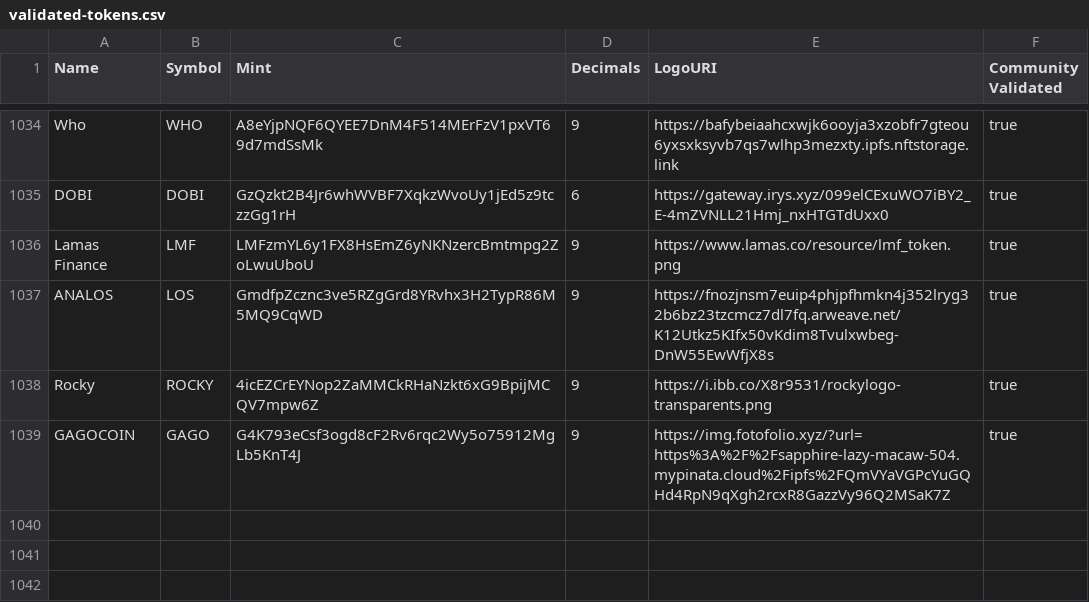
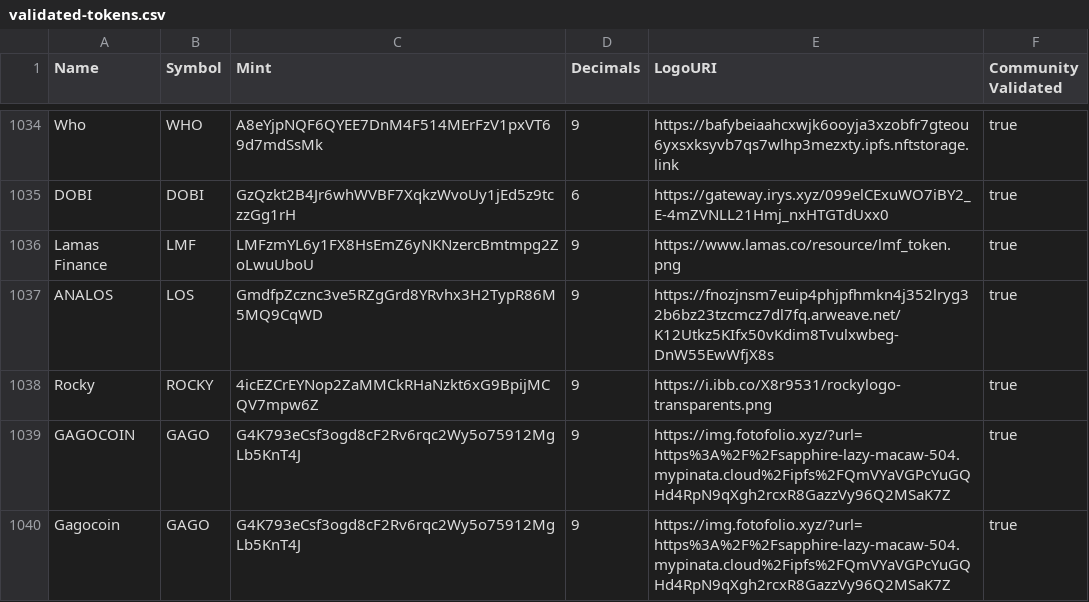
Before and after one commit to jkbichara/token-list, a CSV file: validated-tokens.csv, drawn as a sheet; only a part is shown, gaps mark what is left out; the diff names each change by its address in the sheet, - before the commit and + after, or states it on an @@ line.

Commit message:
validate GAGO

```diff
--- a/validated-tokens.csv
+++ b/validated-tokens.csv
+row 1040: Gagocoin | GAGO | G4K793eCsf3ogd8cF2Rv6rqc2Wy5o75912MgLb5KnT4J | 9 | https://img.fotofolio.xyz/?url=https%3A%2F%2Fsapphire-lazy-macaw-504.mypinata.cloud%2Fipfs%2FQmVYaVGPcYuGQHd4RpN9qXgh2rcxR8GazzVy96Q2MSaK7Z | true
```
